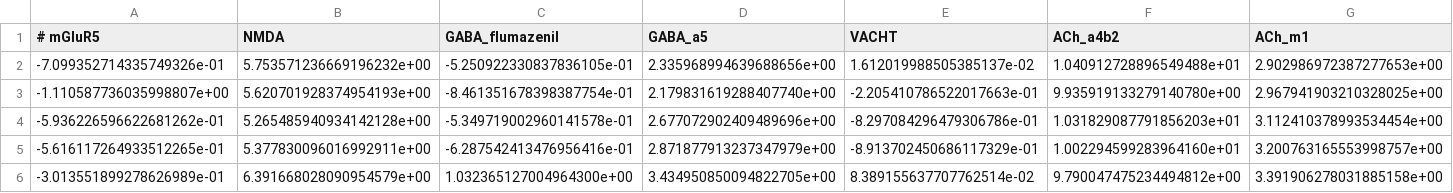
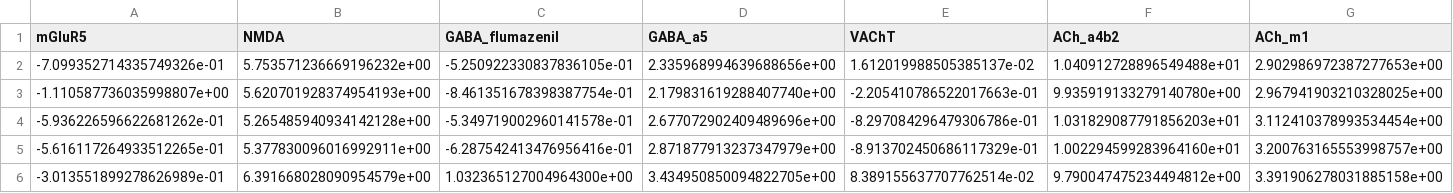
Before and after one commit to crisglav/ei_maps, a CSV file: data/receptors/aal_spm8/rec_maps_wa_aalspm8.csv, drawn as a sheet; only a part is shown.

```diff
--- a/data/receptors/aal_spm8/rec_maps_wa_aalspm8.csv
+++ b/data/receptors/aal_spm8/rec_maps_wa_aalspm8.csv
@@ -1,2 +1,2 @@
-# mGluR5,NMDA,GABA_flumazenil,GABA_a5,VACHT,ACh_a4b2,ACh_m1
+mGluR5,NMDA,GABA_flumazenil,GABA_a5,VAChT,ACh_a4b2,ACh_m1
 -7.099352714335749326e-01,5.753571236669196232e+00,-5.250922330837836105e-01,2.335968994639688656e+00,1.612019988505385137e-02,1.040912728896549488e+01,2.902986972387277653e+00
```
Also changed, not shown: data/receptors/aal_spm8/rec_maps_aalspm8.csv, 15 other files.
